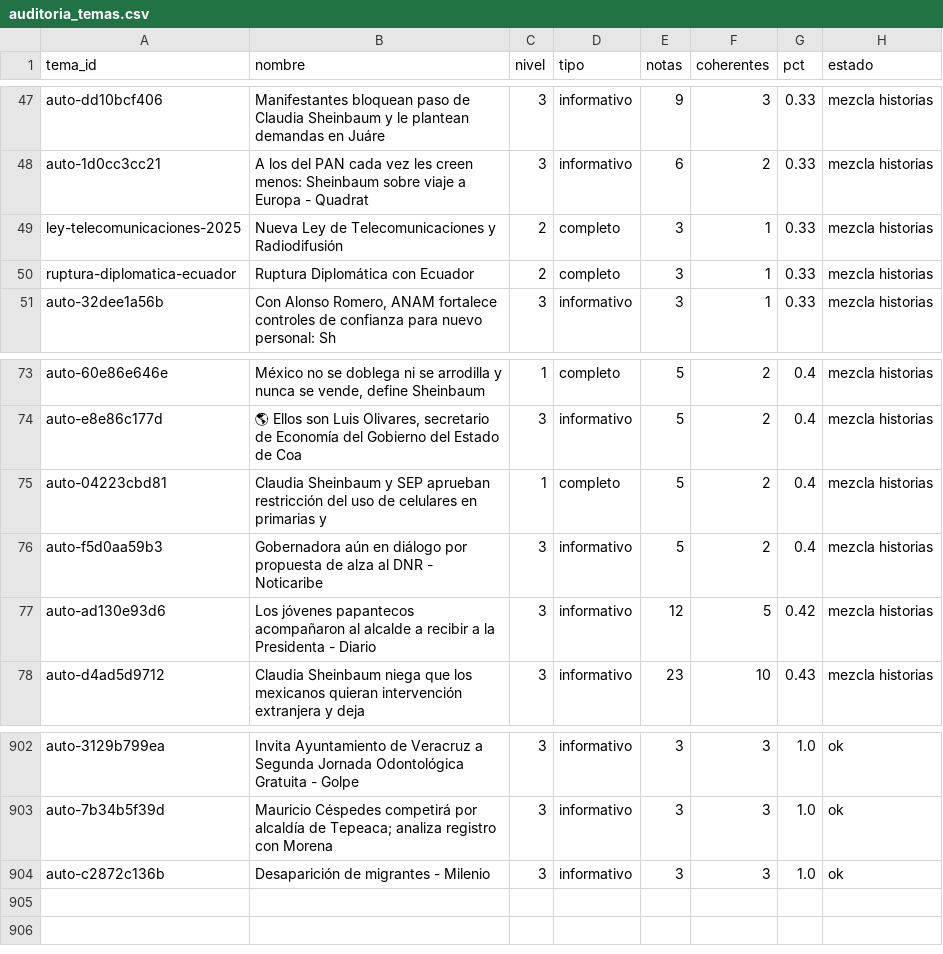
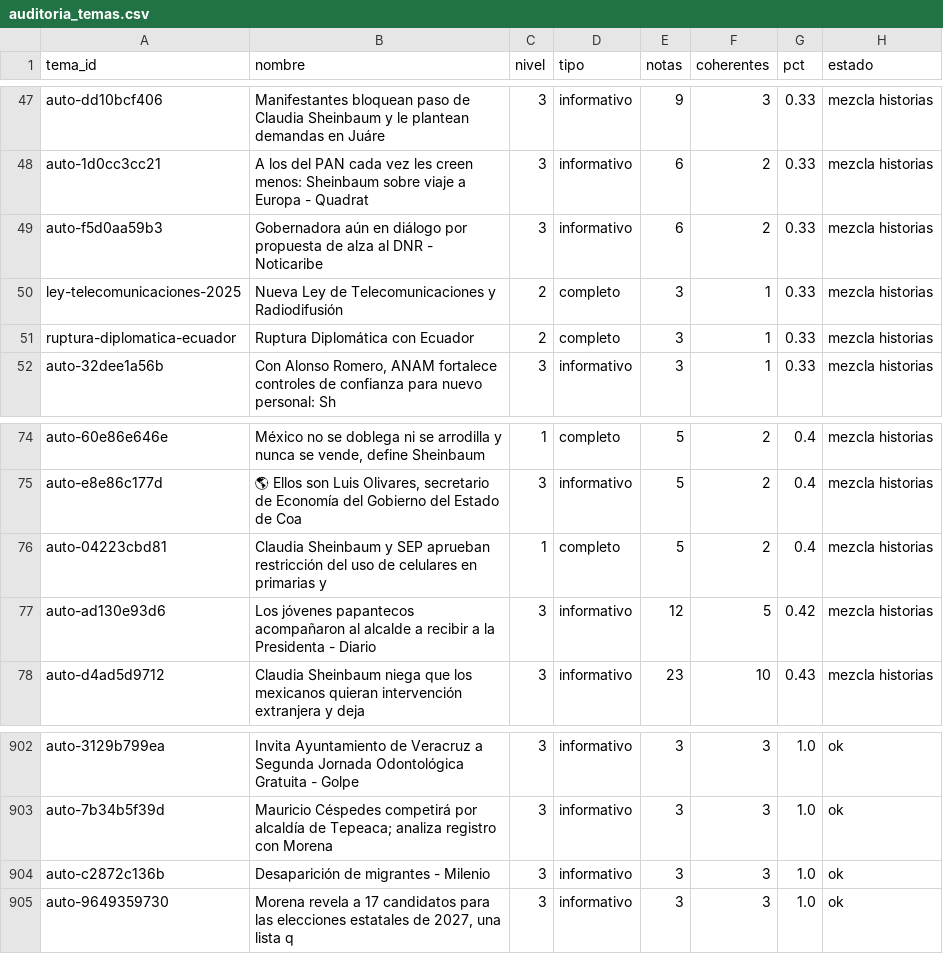
Before and after one commit to OckarLezama/ecosistema-politico, a CSV file: data/auditoria_temas.csv, drawn as a sheet; only a part is shown, gaps mark what is left out.

```diff
--- a/data/auditoria_temas.csv
+++ b/data/auditoria_temas.csv
@@ -48,2 +48,3 @@ auto-dd10bcf406,Manifestantes bloquean paso de Claudia Sheinbaum y le plantean d
 auto-1d0cc3cc21,A los del PAN cada vez les creen menos: Sheinbaum sobre viaje a Europa - Quadrat,3,informativo,6,2,0.33,mezcla historias
+auto-f5d0aa59b3,Gobernadora aún en diálogo por propuesta de alza al DNR - Noticaribe,3,informativo,6,2,0.33,mezcla historias
 ley-telecomunicaciones-2025,Nueva Ley de Telecomunicaciones y Radiodifusión,2,completo,3,1,0.33,mezcla historias
@@ -75,3 +76,2 @@ auto-e8e86c177d,"🌎 Ellos son Luis Olivares, secretario de Economía del Gobie
 auto-04223cbd81,Claudia Sheinbaum y SEP aprueban restricción del uso de celulares en primarias y,1,completo,5,2,0.4,mezcla historias
-auto-f5d0aa59b3,Gobernadora aún en diálogo por propuesta de alza al DNR - Noticaribe,3,informativo,5,2,0.4,mezcla historias
 auto-ad130e93d6,Los jóvenes papantecos acompañaron al alcalde a recibir a la Presidenta - Diario,3,informativo,12,5,0.42,mezcla historias
@@ -904 +904,2 @@ auto-7b34b5f39d,Mauricio Céspedes competirá por alcaldía de Tepeaca; analiza
 auto-c2872c136b,Desaparición de migrantes - Milenio,3,informativo,3,3,1.0,ok
+auto-9649359730,"Morena revela a 17 candidatos para las elecciones estatales de 2027, una lista q",3,informativo,3,3,1.0,ok
```
Also changed, not shown: data/agrupacion_log.csv, data/temas.csv, 3 other files.
